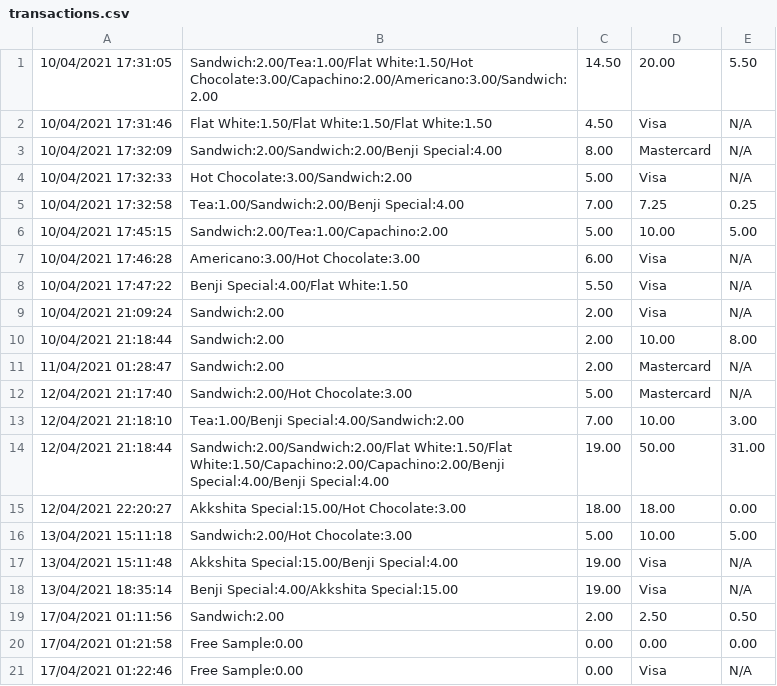
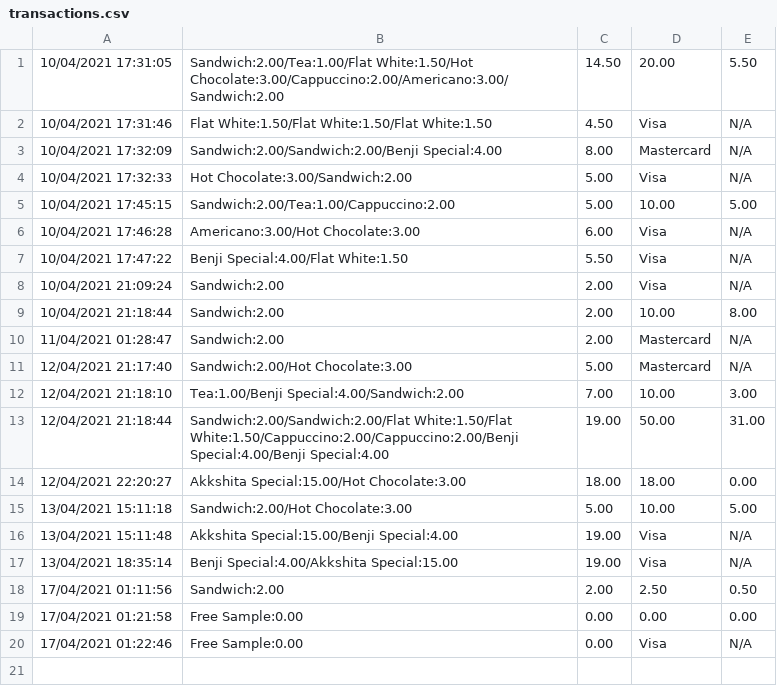
Before and after one commit to alan-oregan/OODP-Project, a CSV file: program_files/transactions.csv, drawn as a sheet.

```diff
--- a/program_files/transactions.csv
+++ b/program_files/transactions.csv
@@ -1,2 +1,2 @@
-10/04/2021 17:31:05,Sandwich:2.00/Tea:1.00/Flat White:1.50/Hot Chocolate:3.00/Capachino:2.00/Americano:3.00/Sandwich:2.00,14.50,20.00,5.50
+10/04/2021 17:31:05,Sandwich:2.00/Tea:1.00/Flat White:1.50/Hot Chocolate:3.00/Cappuccino:2.00/Americano:3.00/Sandwich:2.00,14.50,20.00,5.50
 10/04/2021 17:31:46,Flat White:1.50/Flat White:1.50/Flat White:1.50,4.50,Visa,N/A
@@ -4,4 +4,3 @@
 10/04/2021 17:32:33,Hot Chocolate:3.00/Sandwich:2.00,5.00,Visa,N/A
-10/04/2021 17:32:58,Tea:1.00/Sandwich:2.00/Benji Special:4.00,7.00,7.25,0.25
-10/04/2021 17:45:15,Sandwich:2.00/Tea:1.00/Capachino:2.00,5.00,10.00,5.00
+10/04/2021 17:45:15,Sandwich:2.00/Tea:1.00/Cappuccino:2.00,5.00,10.00,5.00
 10/04/2021 17:46:28,Americano:3.00/Hot Chocolate:3.00,6.00,Visa,N/A
@@ -13,3 +12,3 @@
 12/04/2021 21:18:10,Tea:1.00/Benji Special:4.00/Sandwich:2.00,7.00,10.00,3.00
-12/04/2021 21:18:44,Sandwich:2.00/Sandwich:2.00/Flat White:1.50/Flat White:1.50/Capachino:2.00/Capachino:2.00/Benji Special:4.00/Benji Special:4.00,19.00,50.00,31.00
+12/04/2021 21:18:44,Sandwich:2.00/Sandwich:2.00/Flat White:1.50/Flat White:1.50/Cappuccino:2.00/Cappuccino:2.00/Benji Special:4.00/Benji Special:4.00,19.00,50.00,31.00
 12/04/2021 22:20:27,Akkshita Special:15.00/Hot Chocolate:3.00,18.00,18.00,0.00
```
Also changed, not shown: 24 other files.
